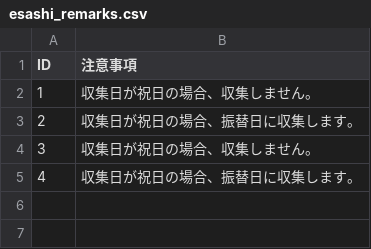
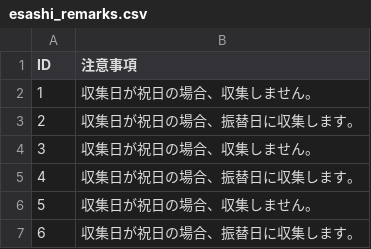
Before and after one commit to msk6252/5374ForOshu, a CSV file: data/remarks/esashi_remarks.csv, drawn as a sheet.

```diff
--- a/data/remarks/esashi_remarks.csv
+++ b/data/remarks/esashi_remarks.csv
@@ -5 +5,3 @@ ID,注意事項
 4,収集日が祝日の場合、振替日に収集します。
+5,収集日が祝日の場合、収集しません。
+6,収集日が祝日の場合、振替日に収集します。
```
Also changed, not shown: data/area_days/esashi_days.csv.
